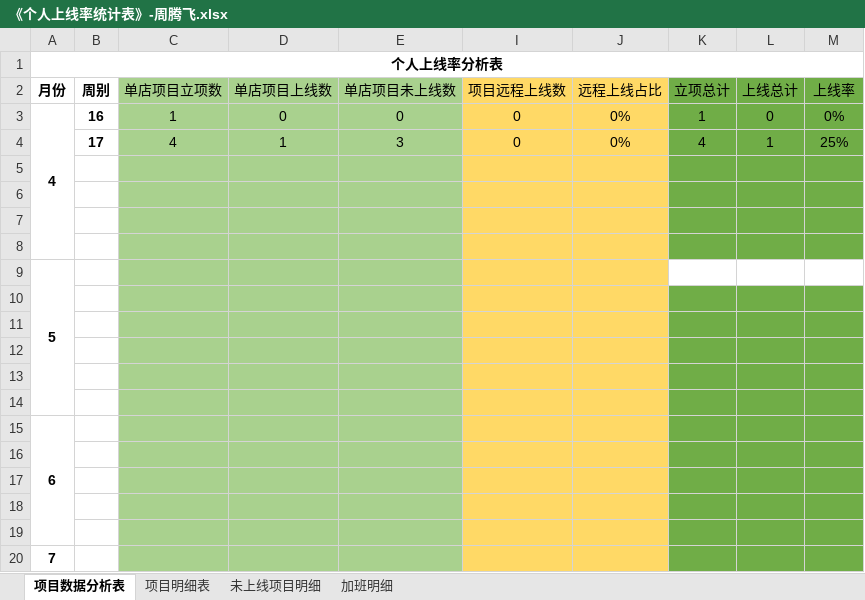
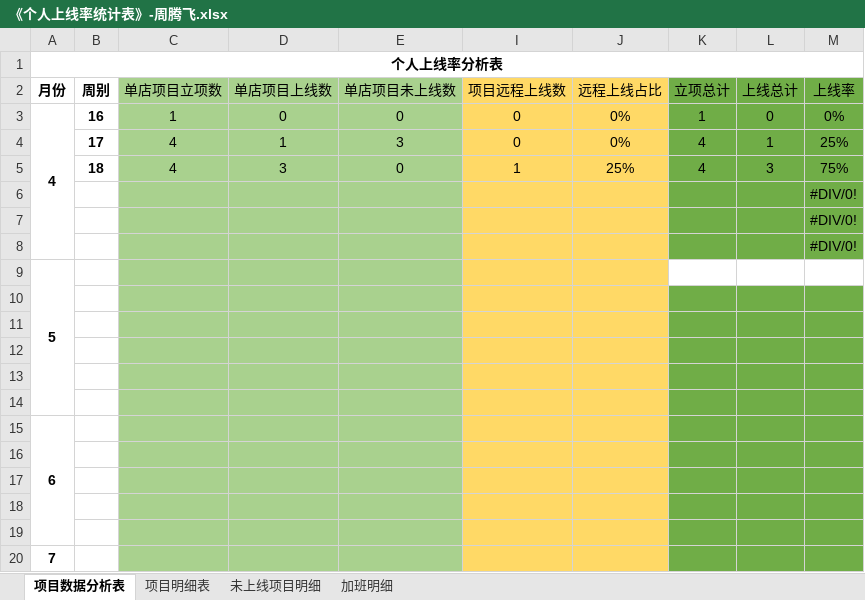
Before and after one commit to zhanglei601396810/NanJing, an Excel workbook: 周数据/《个人上线率统计表》-周腾飞.xlsx, sheet 项目数据分析表, drawn as a sheet; values as stored, in another font and other column widths than the file's, no borders; the diff names each change by its address in the sheet, - before the commit and + after, or states it on an @@ line.

```diff
--- a/周数据/《个人上线率统计表》-周腾飞.xlsx (sheet 项目数据分析表)
+++ b/周数据/《个人上线率统计表》-周腾飞.xlsx (sheet 项目数据分析表)
-row 5: (empty)
+row 5:  | 18 | 4 | 3 | 0 | 1 | 25% | 4 | 3 | 75%
-M6:M8 (上线率): (empty)
+M6:M8 (上线率): #DIV/0!
```
Also changed, not shown: sheet 项目明细表, sheet 未上线项目明细, sheet 加班明细.
